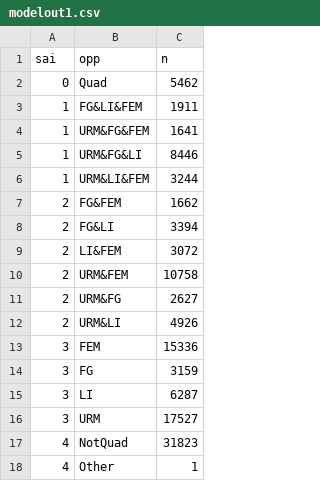
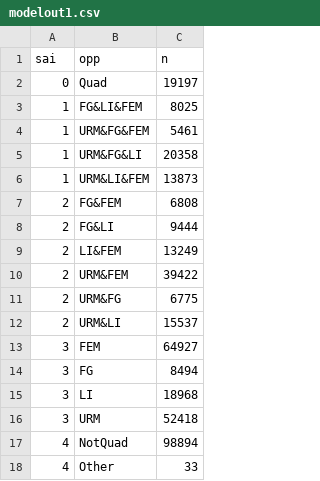
Before and after one commit to seismic2020/WG1-P1, a CSV file: ASU/modelout1.csv, drawn as a sheet.

```diff
--- a/ASU/modelout1.csv
+++ b/ASU/modelout1.csv
@@ -1,18 +1,18 @@
 sai,opp,n
-0,Quad,5462
-1,FG&LI&FEM,1911
-1,URM&FG&FEM,1641
-1,URM&FG&LI,8446
-1,URM&LI&FEM,3244
-2,FG&FEM,1662
-2,FG&LI,3394
-2,LI&FEM,3072
-2,URM&FEM,10758
-2,URM&FG,2627
-2,URM&LI,4926
-3,FEM,15336
-3,FG,3159
-3,LI,6287
-3,URM,17527
-4,NotQuad,31823
-4,Other,1
+0,Quad,19197
+1,FG&LI&FEM,8025
+1,URM&FG&FEM,5461
+1,URM&FG&LI,20358
+1,URM&LI&FEM,13873
+2,FG&FEM,6808
+2,FG&LI,9444
+2,LI&FEM,13249
+2,URM&FEM,39422
+2,URM&FG,6775
+2,URM&LI,15537
+3,FEM,64927
+3,FG,8494
+3,LI,18968
+3,URM,52418
+4,NotQuad,98894
+4,Other,33
```
Also changed, not shown: ASU/modelout2.csv, 3 other files.
